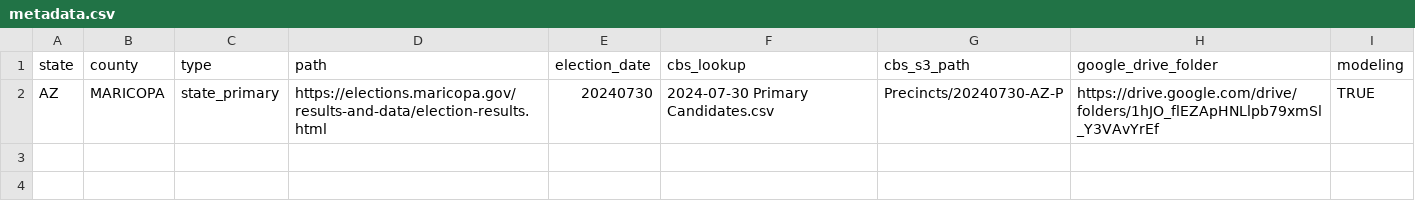
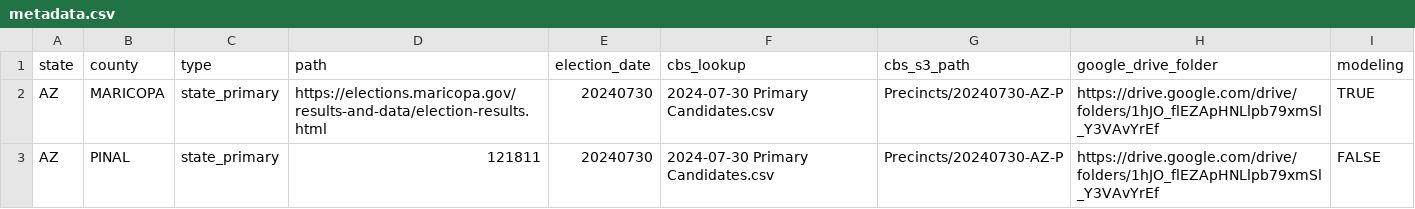
Before and after one commit to TeamStewart/cbs-enr, a CSV file: metadata.csv, drawn as a sheet.

```diff
--- a/metadata.csv
+++ b/metadata.csv
@@ -2 +2,2 @@
 AZ,MARICOPA,state_primary,https://elections.maricopa.gov/results-and-data/election-results.html,20240730,2024-07-30 Primary Candidates.csv,Precincts/20240730-AZ-P,https://drive.google.com/drive/folders/1hJO_flEZApHNLlpb79xmSl_Y3VAvYrEf,TRUE
+AZ,PINAL,state_primary,121811,20240730,2024-07-30 Primary Candidates.csv,Precincts/20240730-AZ-P,https://drive.google.com/drive/folders/1hJO_flEZApHNLlpb79xmSl_Y3VAvYrEf,FALSE
```
Also changed, not shown: metadata_old.csv, 5 other files.
